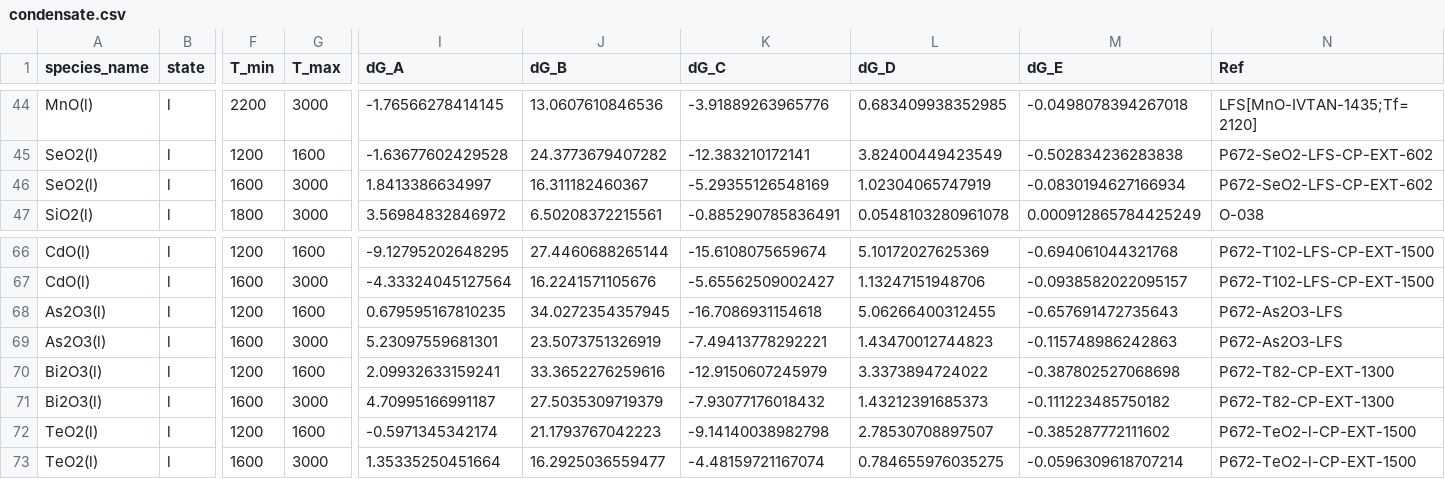
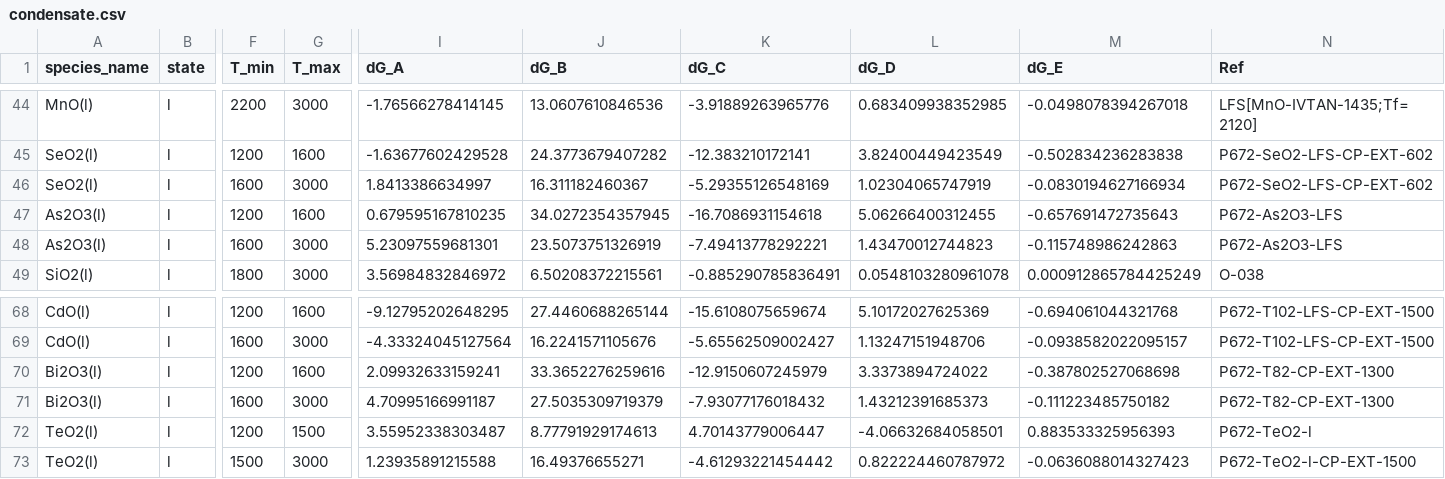
Before and after one commit to simonrowland/openimcc, a CSV file: src/openimcc/data/gas/condensate.csv, drawn as a sheet; only a part is shown, gaps mark what is left out; the diff names each change by its address in the sheet, - before the commit and + after, or states it on an @@ line.

```diff
--- a/src/openimcc/data/gas/condensate.csv
+++ b/src/openimcc/data/gas/condensate.csv
@@ row 68 moved to row 47: As2O3(l) @@
@@ row 69 moved to row 48: As2O3(l) @@
-G72 (T_max): 1600
+G72 (T_max): 1500
-I72 (dG_A): -0.5971345342174
+I72 (dG_A): 3.55952338303487
-J72 (dG_B): 21.1793767042223
+J72 (dG_B): 8.77791929174613
-K72 (dG_C): -9.14140038982798
+K72 (dG_C): 4.70143779006447
-L72 (dG_D): 2.78530708897507
+L72 (dG_D): -4.06632684058501
-M72 (dG_E): -0.385287772111602
+M72 (dG_E): 0.883533325956393
-N72 (Ref): P672-TeO2-l-CP-EXT-1500
+N72 (Ref): P672-TeO2-l
-F73 (T_min): 1600
+F73 (T_min): 1500
-I73 (dG_A): 1.35335250451664
+I73 (dG_A): 1.23935891215588
-J73 (dG_B): 16.2925036559477
+J73 (dG_B): 16.49376655271
-K73 (dG_C): -4.48159721167074
+K73 (dG_C): -4.61293221454442
-L73 (dG_D): 0.784655976035275
+L73 (dG_D): 0.822224460787972
-M73 (dG_E): -0.0596309618707214
+M73 (dG_E): -0.0636088014327423
```
Also changed, not shown: 6 other files.
